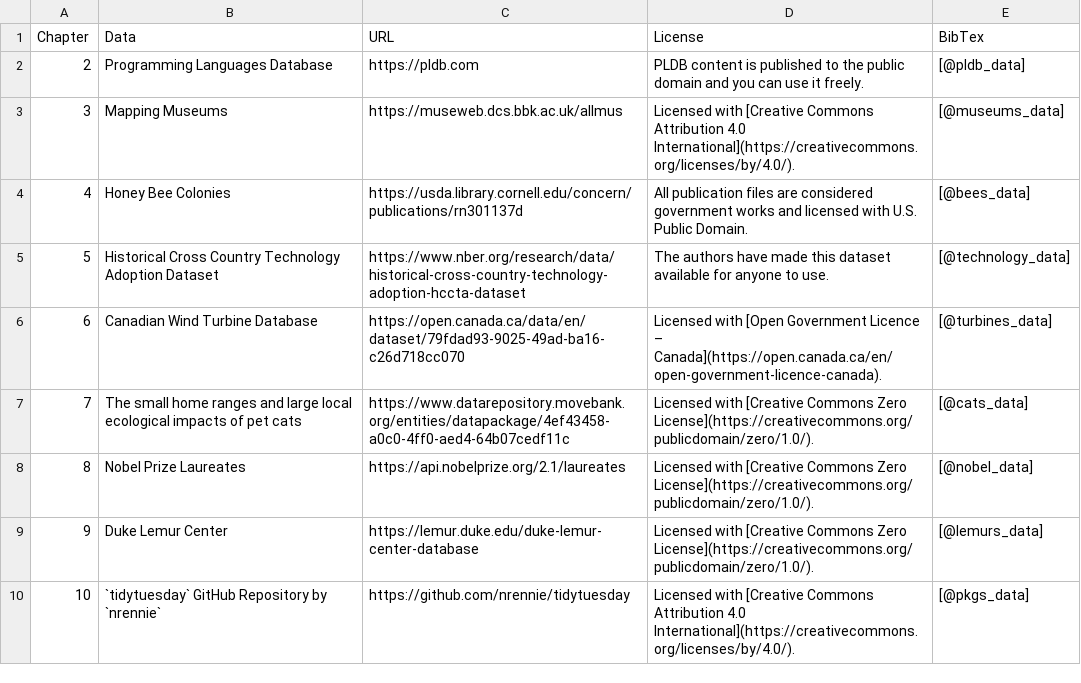
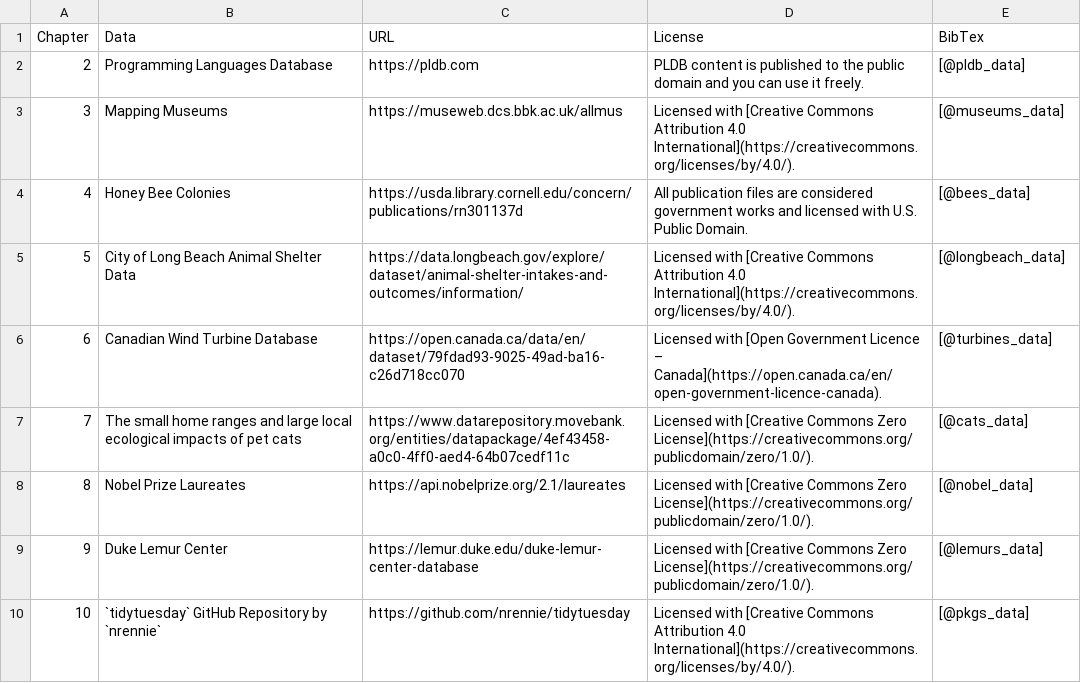
Before and after one commit to nrennie/art-of-viz, a CSV file: data/data.csv, drawn as a sheet; only a part is shown.

Commit message:
Switch to longbeach data from tech adoption

```diff
--- a/data/data.csv
+++ b/data/data.csv
@@ -4,3 +4,3 @@ Chapter,Data,URL,License,BibTex
 4,Honey Bee Colonies,https://usda.library.cornell.edu/concern/publications/rn301137d ,All publication files are considered government works and licensed with U.S. Public Domain.,[@bees_data]
-5,Historical Cross Country Technology Adoption Dataset,https://www.nber.org/research/data/historical-cross-country-technology-adoption-hccta-dataset,The authors have made this dataset available for anyone to use.,[@technology_data]
+5,City of Long Beach Animal Shelter Data,https://data.longbeach.gov/explore/dataset/animal-shelter-intakes-and-outcomes/information/,Licensed with [Creative Commons Attribution 4.0 International](https://creativecommons.org/licenses/by/4.0/).,[@longbeach_data]
 6,Canadian Wind Turbine Database ,https://open.canada.ca/data/en/dataset/79fdad93-9025-49ad-ba16-c26d718cc070,Licensed with [Open Government Licence – Canada](https://open.canada.ca/en/open-government-licence-canada).,[@turbines_data]
```
Also changed, not shown: 3 other files.
